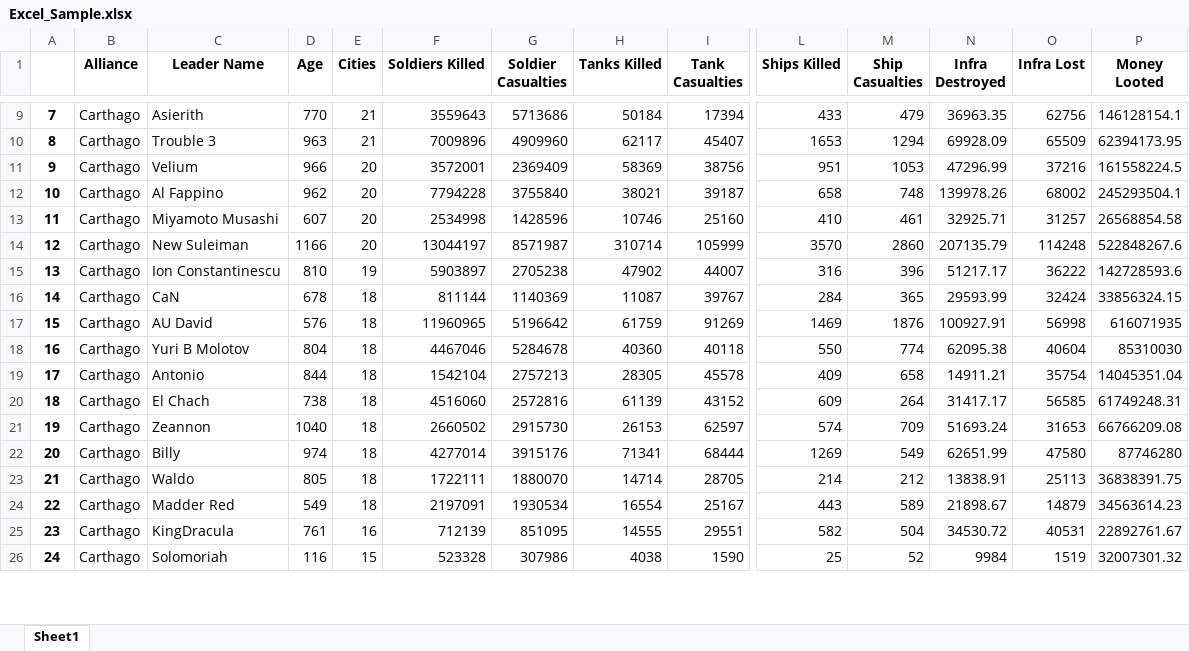
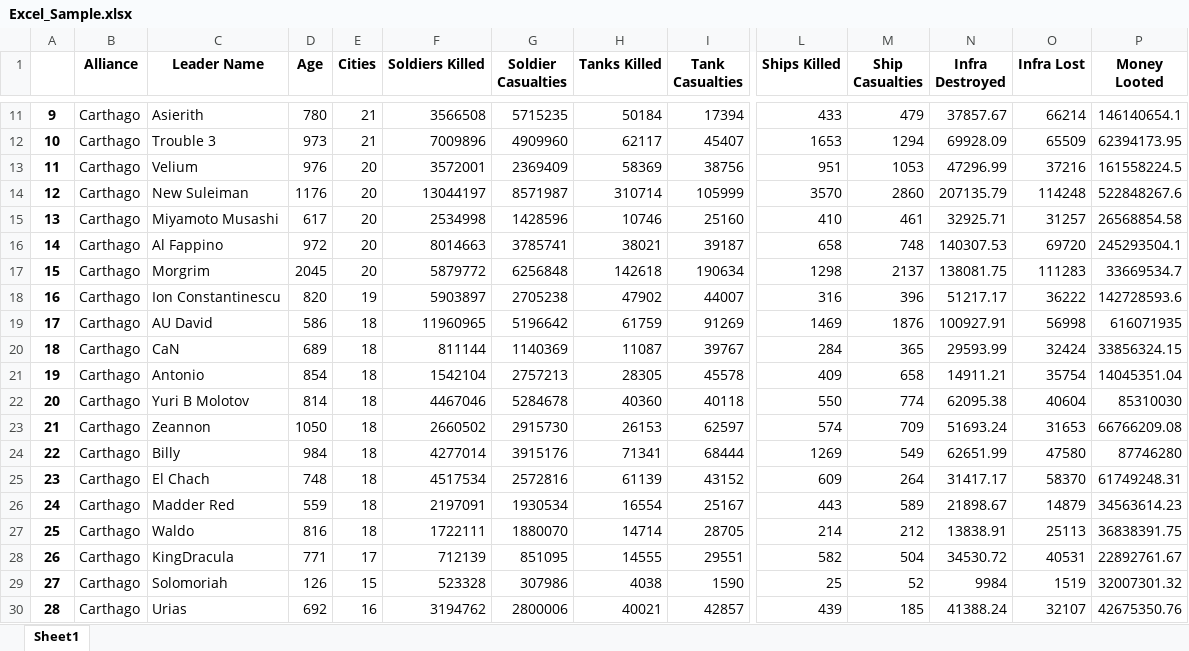
Before and after one commit to zhenyiplusone/Carthago-Discord-Bot, an Excel workbook: Excel_Sample.xlsx, sheet Sheet1, drawn as a sheet; only a part is shown, gaps mark what is left out; values as stored, in another font and other column widths than the file's, no borders; removed rows and columns are numbered as before the commit, all else as after; rows hold the shown columns only; the diff covers the shown part only; the diff names each change by its address in the sheet, - before the commit and + after, or states it on an @@ line.

```diff
--- a/Excel_Sample.xlsx (sheet Sheet1)
+++ b/Excel_Sample.xlsx (sheet Sheet1)
@@ column A renumbered between rows 5 and 60 @@
-D11 (Age): 770
+D11 (Age): 780
-F11 (Soldiers Killed): 3559643
+F11 (Soldiers Killed): 3566508
-G11 (Soldier Casualties): 5713686
+G11 (Soldier Casualties): 5715235
-N11 (Infra Destroyed): 36963.35
+N11 (Infra Destroyed): 37857.67
-O11 (Infra Lost): 62756
+O11 (Infra Lost): 66214
-P11 (Money Looted): 146128154.1
+P11 (Money Looted): 146140654.1
-D12 (Age): 963
+D12 (Age): 973
-D13 (Age): 966
+D13 (Age): 976
-row 12: 10 | Carthago | Al Fappino | 962 | 20 | 7794228 | 3755840 | 38021 | 39187 | 658 | 748 | 139978.26 | 68002 | 245293504.1
-row 13: 11 | Carthago | Miyamoto Musashi | 607 | 20 | 2534998 | 1428596 | 10746 | 25160 | 410 | 461 | 32925.71 | 31257 | 26568854.58
-D14 (Age): 1166
+D14 (Age): 1176
+row 15: 13 | Carthago | Miyamoto Musashi | 617 | 20 | 2534998 | 1428596 | 10746 | 25160 | 410 | 461 | 32925.71 | 31257 | 26568854.58
+row 16: 14 | Carthago | Al Fappino | 972 | 20 | 8014663 | 3785741 | 38021 | 39187 | 658 | 748 | 140307.53 | 69720 | 245293504.1
+row 17: 15 | Carthago | Morgrim | 2045 | 20 | 5879772 | 6256848 | 142618 | 190634 | 1298 | 2137 | 138081.75 | 111283 | 33669534.7
-D18 (Age): 810
+D18 (Age): 820
-row 16: 14 | Carthago | CaN | 678 | 18 | 811144 | 1140369 | 11087 | 39767 | 284 | 365 | 29593.99 | 32424 | 33856324.15
-D19 (Age): 576
+D19 (Age): 586
-row 18: 16 | Carthago | Yuri B Molotov | 804 | 18 | 4467046 | 5284678 | 40360 | 40118 | 550 | 774 | 62095.38 | 40604 | 85310030
+row 20: 18 | Carthago | CaN | 689 | 18 | 811144 | 1140369 | 11087 | 39767 | 284 | 365 | 29593.99 | 32424 | 33856324.15
-D21 (Age): 844
+D21 (Age): 854
-row 20: 18 | Carthago | El Chach | 738 | 18 | 4516060 | 2572816 | 61139 | 43152 | 609 | 264 | 31417.17 | 56585 | 61749248.31
+row 22: 20 | Carthago | Yuri B Molotov | 814 | 18 | 4467046 | 5284678 | 40360 | 40118 | 550 | 774 | 62095.38 | 40604 | 85310030
-D23 (Age): 1040
+D23 (Age): 1050
-D24 (Age): 974
+D24 (Age): 984
-row 23: 21 | Carthago | Waldo | 805 | 18 | 1722111 | 1880070 | 14714 | 28705 | 214 | 212 | 13838.91 | 25113 | 36838391.75
+row 25: 23 | Carthago | El Chach | 748 | 18 | 4517534 | 2572816 | 61139 | 43152 | 609 | 264 | 31417.17 | 58370 | 61749248.31
-D26 (Age): 549
+D26 (Age): 559
+row 27: 25 | Carthago | Waldo | 816 | 18 | 1722111 | 1880070 | 14714 | 28705 | 214 | 212 | 13838.91 | 25113 | 36838391.75
-D28 (Age): 761
+D28 (Age): 771
-E28 (Cities): 16
+E28 (Cities): 17
-D29 (Age): 116
+D29 (Age): 126
+row 30: 28 | Carthago | Urias | 692 | 16 | 3194762 | 2800006 | 40021 | 42857 | 439 | 185 | 41388.24 | 32107 | 42675350.76
```
Also changed, not shown: 92 added rows, 6 removed rows and 84 edited cells elsewhere in this sheet, 5 other files.
